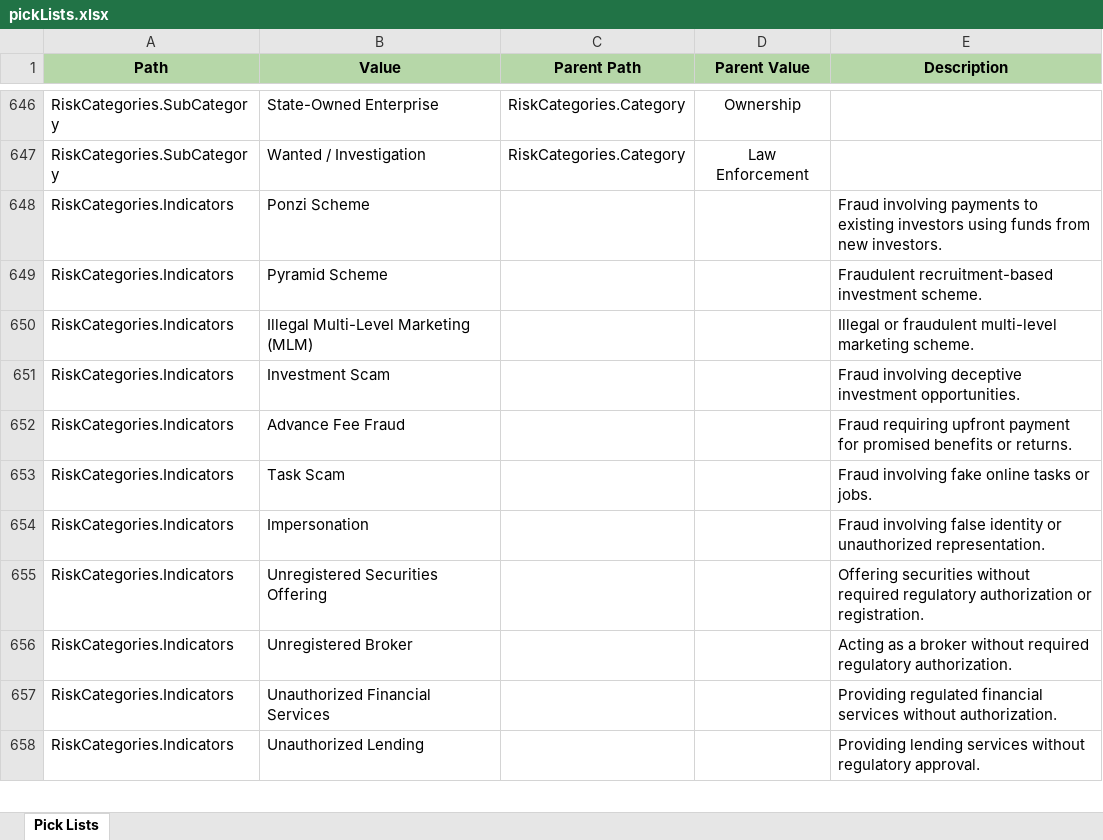
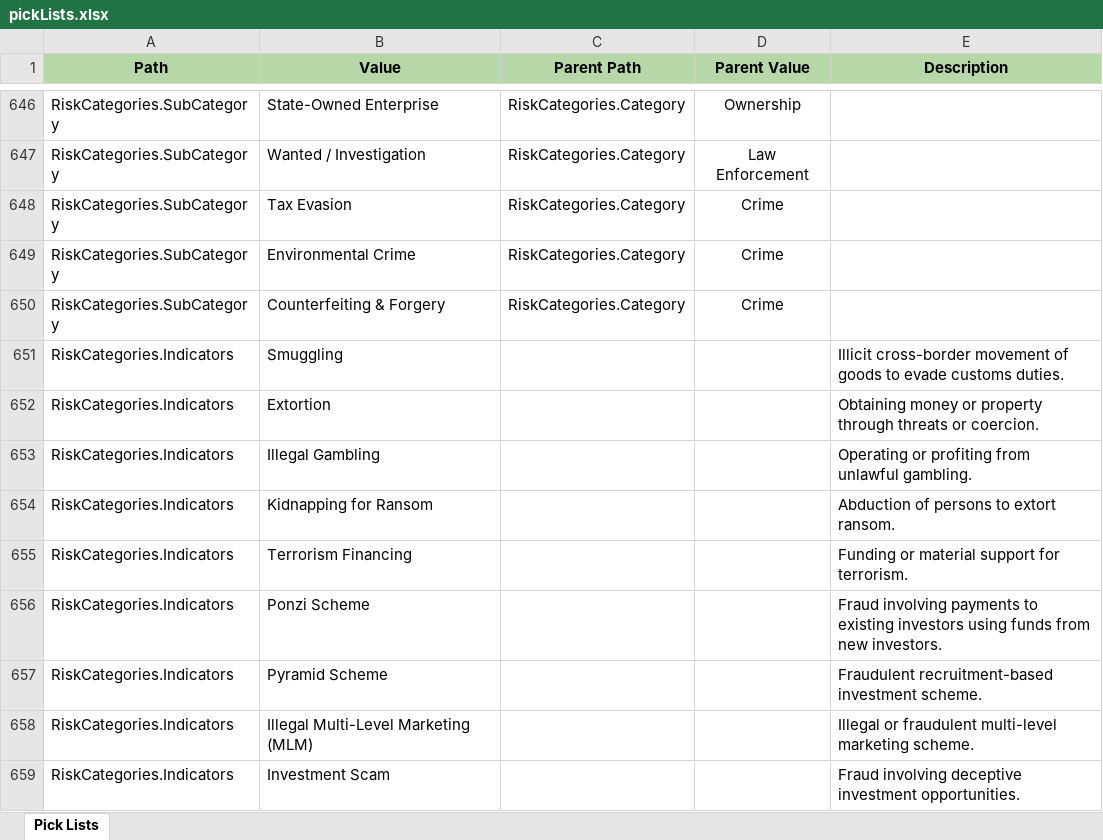
Before and after one commit to VinnoVigilance/python-components, an Excel workbook: data/rules/pickLists.xlsx, sheet Pick Lists, drawn as a sheet; only a part is shown, gaps mark what is left out; the shorter side is filled out with more unchanged rows; values as stored, in another font and other column widths than the file's, no borders; the diff names each change by its address in the sheet, - before the commit and + after, or states it on an @@ line.

Commit message:
chore(data): update pickLists and riskClassification rules

```diff
--- a/data/rules/pickLists.xlsx (sheet Pick Lists)
+++ b/data/rules/pickLists.xlsx (sheet Pick Lists)
+row 648: RiskCategories.SubCategory | Tax Evasion | RiskCategories.Category | Crime
+row 649: RiskCategories.SubCategory | Environmental Crime | RiskCategories.Category | Crime
+row 650: RiskCategories.SubCategory | Counterfeiting & Forgery | RiskCategories.Category | Crime
+row 651: RiskCategories.Indicators | Smuggling |  |  | Illicit cross-border movement of goods to evade customs duties.
+row 652: RiskCategories.Indicators | Extortion |  |  | Obtaining money or property through threats or coercion.
+row 653: RiskCategories.Indicators | Illegal Gambling |  |  | Operating or profiting from unlawful gambling.
+row 654: RiskCategories.Indicators | Kidnapping for Ransom |  |  | Abduction of persons to extort ransom.
+row 655: RiskCategories.Indicators | Terrorism Financing |  |  | Funding or material support for terrorism.
```
Also changed, not shown: data/rules/riskClassification.xlsx.
